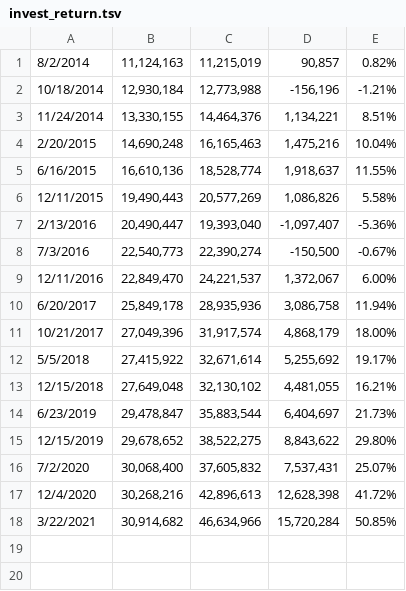
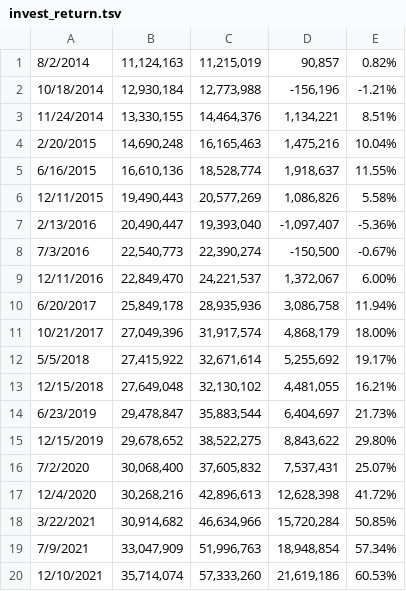
Before and after one commit to programmers-index-investment/programmers-index-investment.github.io, a TSV file: scripts/invest_return.tsv, drawn as a sheet; the diff names each change by its address in the sheet, - before the commit and + after, or states it on an @@ line.

```diff
--- a/scripts/invest_return.tsv
+++ b/scripts/invest_return.tsv
+row 19: 7/9/2021 | 33,047,909 | 51,996,763 | 18,948,854 | 57.34%
+row 20: 12/10/2021 | 35,714,074 | 57,333,260 | 21,619,186 | 60.53%
```
Also changed, not shown: 4 other files.
